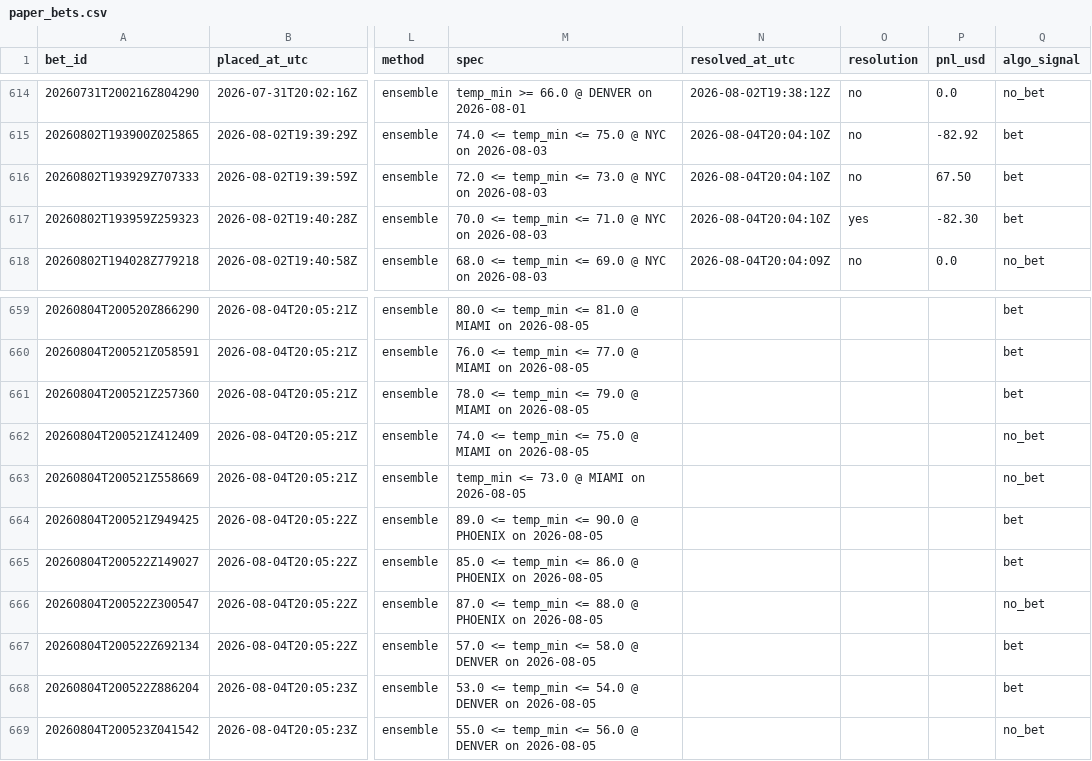
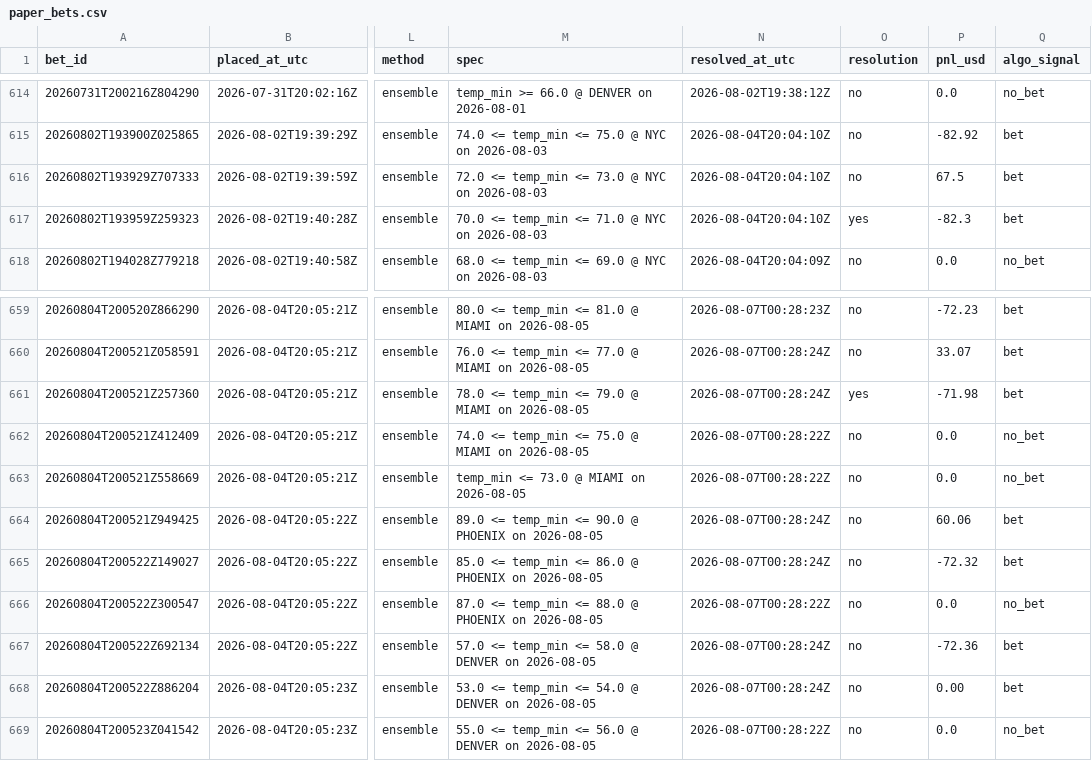
Before and after one commit to Elladriel80/Aratea, a CSV file: predictor/data/ledger/paper_bets.csv, drawn as a sheet; only a part is shown, gaps mark what is left out; the diff covers the shown part only; the diff names each change by its address in the sheet, - before the commit and + after, or states it on an @@ line.

```diff
--- a/predictor/data/ledger/paper_bets.csv
+++ b/predictor/data/ledger/paper_bets.csv
-P616 (pnl_usd): 67.50
+P616 (pnl_usd): 67.5
-P617 (pnl_usd): -82.30
+P617 (pnl_usd): -82.3
-N659 (resolved_at_utc): (empty)
+N659 (resolved_at_utc): 2026-08-07T00:28:23Z
-O659:O660 (resolution): (empty)
+O659:O660 (resolution): no
-P659 (pnl_usd): (empty)
+P659 (pnl_usd): -72.23
-N660:N661 (resolved_at_utc): (empty)
+N660:N661 (resolved_at_utc): 2026-08-07T00:28:24Z
-P660 (pnl_usd): (empty)
+P660 (pnl_usd): 33.07
-O661 (resolution): (empty)
+O661 (resolution): yes
-P661 (pnl_usd): (empty)
+P661 (pnl_usd): -71.98
-N662:N663 (resolved_at_utc): (empty)
+N662:N663 (resolved_at_utc): 2026-08-07T00:28:22Z
-O662:O669 (resolution): (empty)
+O662:O669 (resolution): no
-P662:P663 (pnl_usd): (empty)
+P662:P663 (pnl_usd): 0.0
-N664:N665 (resolved_at_utc): (empty)
+N664:N665 (resolved_at_utc): 2026-08-07T00:28:24Z
-P664 (pnl_usd): (empty)
+P664 (pnl_usd): 60.06
-P665 (pnl_usd): (empty)
+P665 (pnl_usd): -72.32
-N666 (resolved_at_utc): (empty)
+N666 (resolved_at_utc): 2026-08-07T00:28:22Z
-P666 (pnl_usd): (empty)
+P666 (pnl_usd): 0.0
-N667:N668 (resolved_at_utc): (empty)
+N667:N668 (resolved_at_utc): 2026-08-07T00:28:24Z
-P667 (pnl_usd): (empty)
+P667 (pnl_usd): -72.36
-P668 (pnl_usd): (empty)
+P668 (pnl_usd): 0.00
-N669 (resolved_at_utc): (empty)
+N669 (resolved_at_utc): 2026-08-07T00:28:22Z
-P669 (pnl_usd): (empty)
+P669 (pnl_usd): 0.0
```
Also changed, not shown: 52 edited cells elsewhere in this file, 35 other files.
